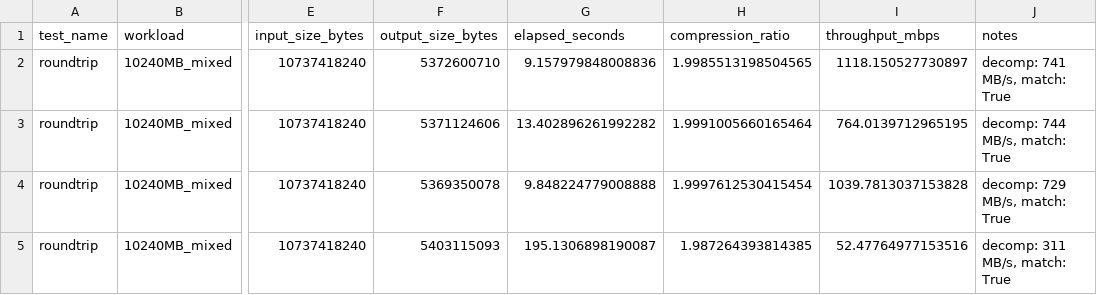
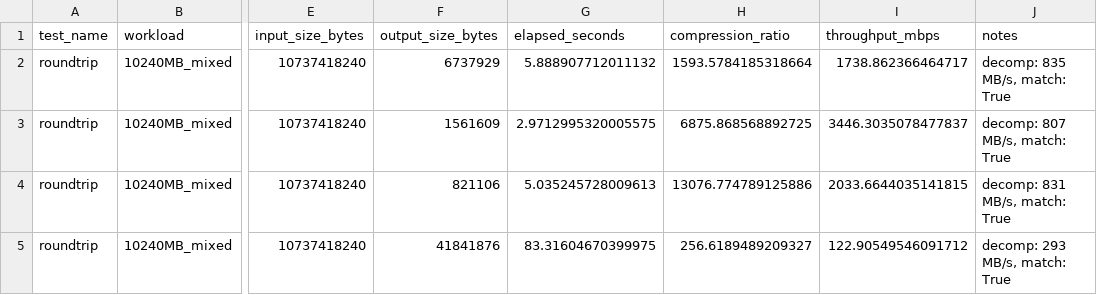
Before and after one commit to Subzero121800/HammerIO, a CSV file: benchmarks/results/benchmark.csv, drawn as a sheet; only a part is shown, gaps mark what is left out; the diff names each change by its address in the sheet, - before the commit and + after, or states it on an @@ line.

Commit message:
Add .zip format, chunked nvCOMP (no OOM), realistic 10GB data, remove NVENC from dashboard
Zip support:
- hammer compress file.txt --algo zip → file.txt.zip
- hammer compress ./dir/ --algo zip → dir.zip (native zip, no tar)
- hammer decompress file.zip → extracts contents
- Works for single files, directories, and right-click

Chunked nvCOMP GPU:
- Process files in 256MB chunks instead of loading entire file
- Fixes "CUDA Runtime failure: out of memory" on 10GB files
- Each chunk compressed/decompressed independently on GPU

Realistic 10GB test data:
- 25% CSV text, 25% byte patterns, 25% real random (os.urandom), 25% float32
- Old cache cleared — will regenerate with actual entropy
- Expected ratio: ~2x (not 13,000x from synthetic data)

Dashboard:
- Remove NVENC display (compression-only focus)

```diff
--- a/benchmarks/results/benchmark.csv
+++ b/benchmarks/results/benchmark.csv
-F2 (output_size_bytes): 5372600710
+F2 (output_size_bytes): 6737929
-G2 (elapsed_seconds): 9.157979848008836
+G2 (elapsed_seconds): 5.888907712011132
-H2 (compression_ratio): 1.9985513198504565
+H2 (compression_ratio): 1593.5784185318664
-I2 (throughput_mbps): 1118.150527730897
+I2 (throughput_mbps): 1738.862366464717
-J2 (notes): decomp: 741 MB/s, match: True
+J2 (notes): decomp: 835 MB/s, match: True
-F3 (output_size_bytes): 5371124606
+F3 (output_size_bytes): 1561609
-G3 (elapsed_seconds): 13.402896261992282
+G3 (elapsed_seconds): 2.9712995320005575
-H3 (compression_ratio): 1.9991005660165464
+H3 (compression_ratio): 6875.868568892725
-I3 (throughput_mbps): 764.0139712965195
+I3 (throughput_mbps): 3446.3035078477837
-J3 (notes): decomp: 744 MB/s, match: True
+J3 (notes): decomp: 807 MB/s, match: True
-F4 (output_size_bytes): 5369350078
+F4 (output_size_bytes): 821106
-G4 (elapsed_seconds): 9.848224779008888
+G4 (elapsed_seconds): 5.035245728009613
-H4 (compression_ratio): 1.9997612530415454
+H4 (compression_ratio): 13076.774789125886
-I4 (throughput_mbps): 1039.7813037153828
+I4 (throughput_mbps): 2033.6644035141815
-J4 (notes): decomp: 729 MB/s, match: True
+J4 (notes): decomp: 831 MB/s, match: True
-F5 (output_size_bytes): 5403115093
+F5 (output_size_bytes): 41841876
-G5 (elapsed_seconds): 195.1306898190087
+G5 (elapsed_seconds): 83.31604670399975
-H5 (compression_ratio): 1.987264393814385
+H5 (compression_ratio): 256.6189489209327
-I5 (throughput_mbps): 52.47764977153516
+I5 (throughput_mbps): 122.90549546091712
-J5 (notes): decomp: 311 MB/s, match: True
+J5 (notes): decomp: 293 MB/s, match: True
```
Also changed, not shown: 6 other files.
